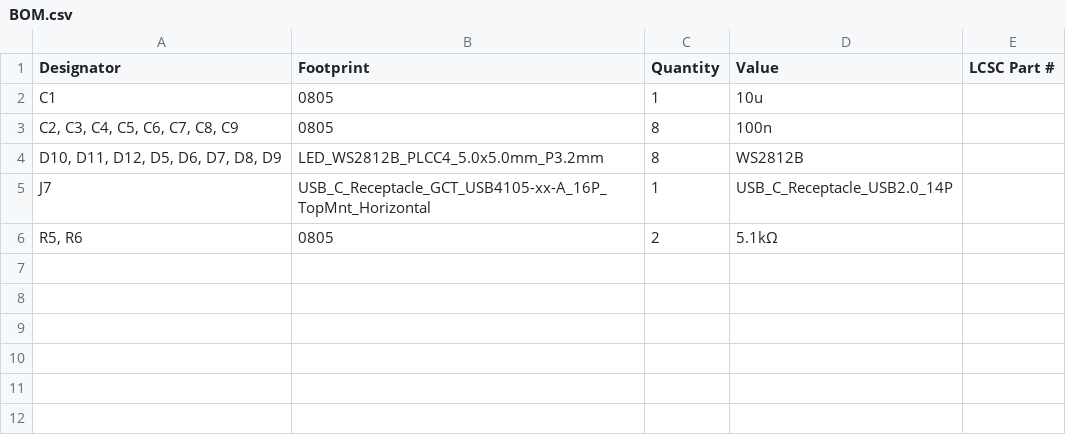
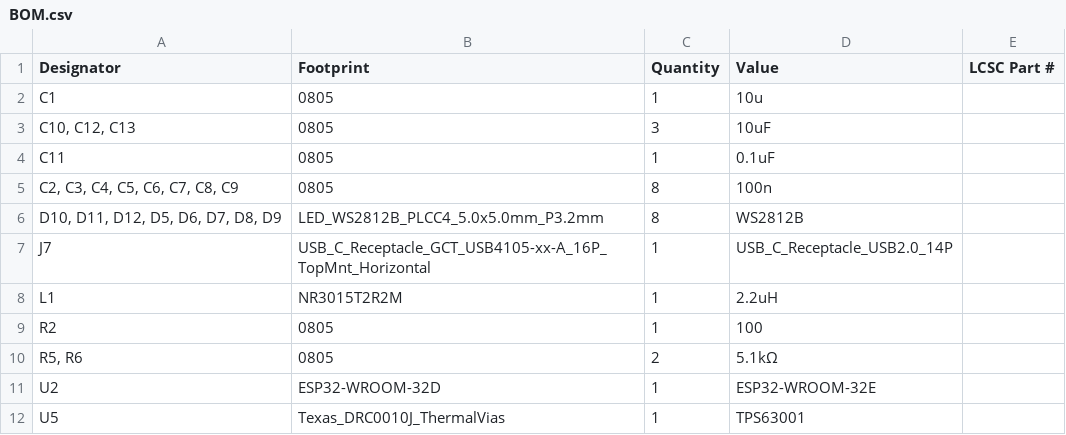
Before and after one commit to sahilchess/pixeldust, a CSV file: submissions/anipixel/BOM.csv, drawn as a sheet.

```diff
--- a/submissions/anipixel/BOM.csv
+++ b/submissions/anipixel/BOM.csv
@@ -2,2 +2,4 @@
 C1,0805,1,10u,
+"C10, C12, C13",0805,3,10uF,
+C11,0805,1,0.1uF,
 "C2, C3, C4, C5, C6, C7, C8, C9",0805,8,100n,
@@ -5,2 +7,6 @@ C1,0805,1,10u,
 J7,USB_C_Receptacle_GCT_USB4105-xx-A_16P_TopMnt_Horizontal,1,USB_C_Receptacle_USB2.0_14P,
+L1,NR3015T2R2M,1,2.2uH,
+R2,0805,1,100,
 "R5, R6",0805,2,5.1kΩ,
+U2,ESP32-WROOM-32D,1,ESP32-WROOM-32E,
+U5,Texas_DRC0010J_ThermalVias,1,TPS63001,
```
Also changed, not shown: 17 other files.
